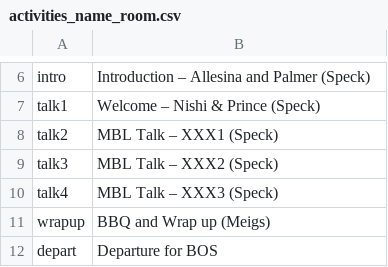
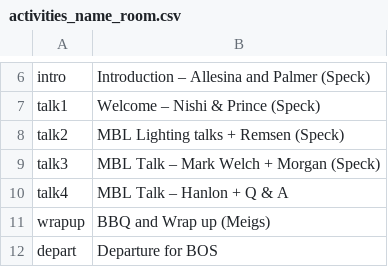
Before and after one commit to StefanoAllesina/BSD-QBio3, a CSV file: schedule/code_generate_schedule/tables/activities_name_room.csv, drawn as a sheet; only a part is shown, gaps mark what is left out.

Commit message:
MBL talks updated

```diff
--- a/schedule/code_generate_schedule/tables/activities_name_room.csv
+++ b/schedule/code_generate_schedule/tables/activities_name_room.csv
@@ -7,5 +7,5 @@ intro,Introduction – Allesina and Palmer (Speck)
 talk1,Welcome – Nishi & Prince (Speck)
-talk2,MBL Talk – XXX1 (Speck)
-talk3,MBL Talk – XXX2 (Speck)
-talk4,MBL Talk – XXX3 (Speck)
+talk2,MBL Lighting talks + Remsen (Speck)
+talk3,MBL Talk – Mark Welch + Morgan (Speck)
+talk4,MBL Talk – Hanlon + Q & A
 wrapup,BBQ and Wrap up (Meigs)
```
Also changed, not shown: schedule/code_generate_schedule/tables/common.csv, 26 other files.
